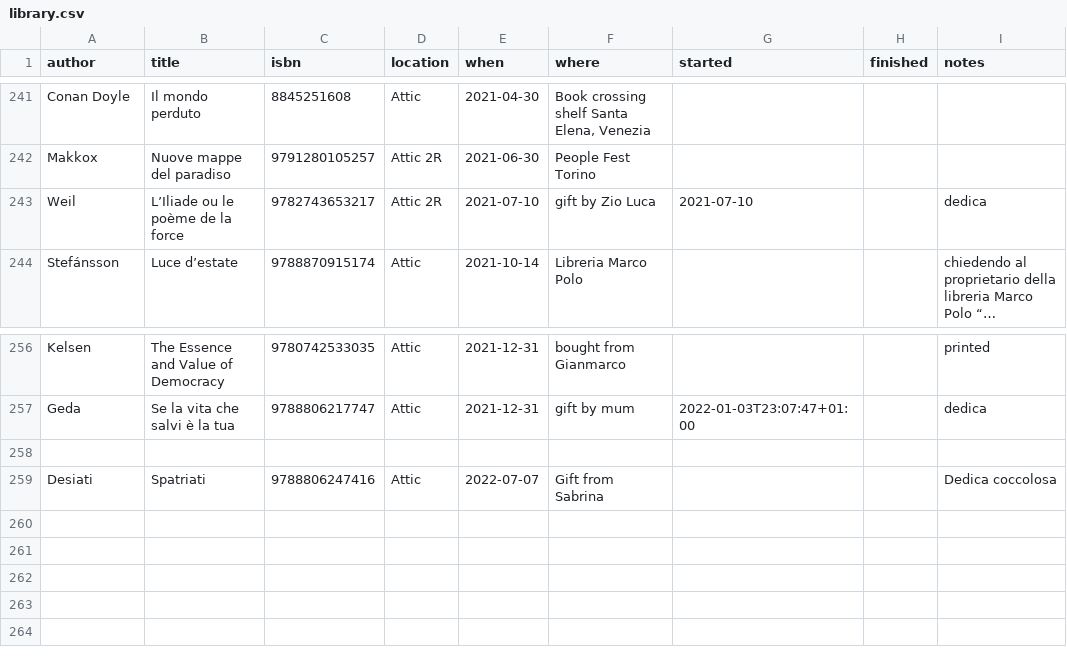
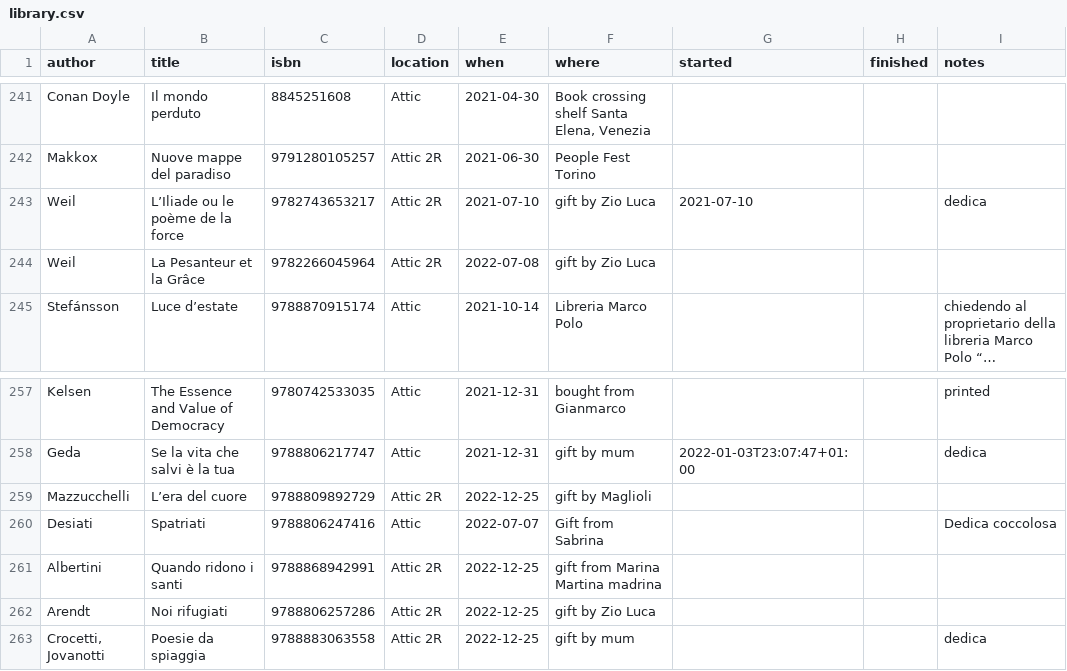
Before and after one commit to xplosionmind/tommi.space, a CSV file: data/library.csv, drawn as a sheet; only a part is shown, gaps mark what is left out; long unchanged cells end in …; addresses are those after the commit; the diff names each change by its address in the sheet, - before the commit and + after, or states it on an @@ line.

```diff
--- a/data/library.csv
+++ b/data/library.csv
+row 244: Weil | La Pesanteur et la Grâce | 9782266045964 | Attic 2R | 2022-07-08 | gift by Zio Luca
-row 259: (empty)
+row 259: Mazzucchelli | L’era del cuore | 9788809892729 | Attic 2R | 2022-12-25 | gift by Maglioli
+row 261: Albertini | Quando ridono i santi | 9788868942991 | Attic 2R | 2022-12-25 | gift from Marina Martina madrina
+row 262: Arendt | Noi rifugiati | 9788806257286 | Attic 2R | 2022-12-25 | gift by Zio Luca
+row 263: Crocetti, Jovanotti | Poesie da spiaggia | 9788883063558 | Attic 2R | 2022-12-25 | gift by mum |  |  | dedica
```
Also changed, not shown: data/watchlist.csv, data/watchlog.csv, 13 other files.
